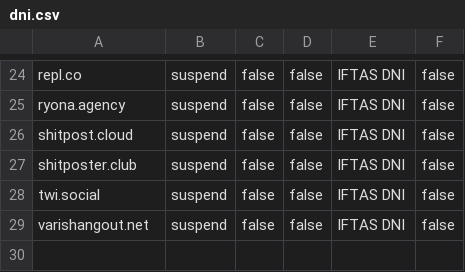
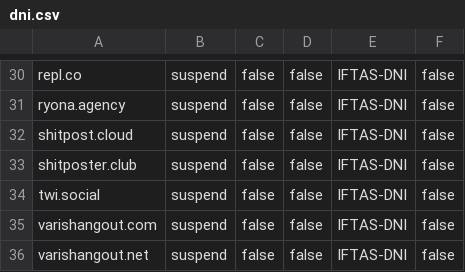
Before and after one commit to iftas-org/resources, a CSV file: DNI/dni.csv, drawn as a sheet; only a part is shown, gaps mark what is left out; addresses are those after the commit; the diff covers the shown part only; the diff names each change by its address in the sheet, - before the commit and + after, or states it on an @@ line.

```diff
--- a/DNI/dni.csv
+++ b/DNI/dni.csv
-E30:E34: IFTAS DNI
+E30:E34: IFTAS-DNI
+row 35: varishangout.com | suspend | false | false | IFTAS-DNI | false
-E36: IFTAS DNI
+E36: IFTAS-DNI
```
Also changed, not shown: 7 added rows, 1 removed row and 23 edited cells elsewhere in this file.
